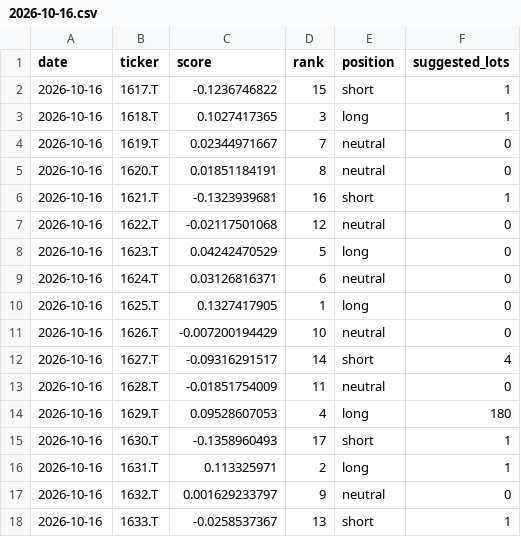
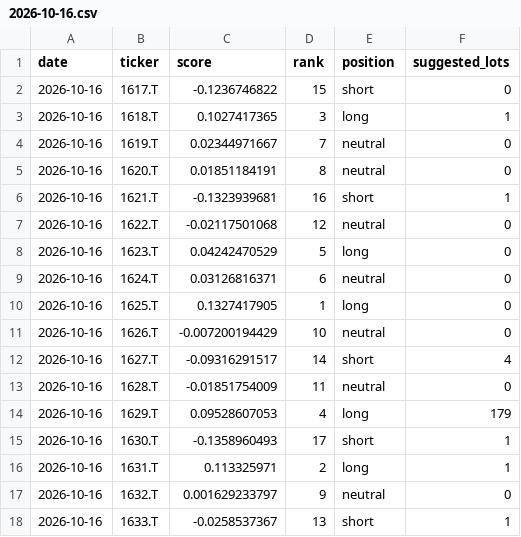
Before and after one commit to Ryoga-Tamai/sector-leadlag, a CSV file: data/signals/2026-10-16.csv, drawn as a sheet.

```diff
--- a/data/signals/2026-10-16.csv
+++ b/data/signals/2026-10-16.csv
@@ -1,3 +1,3 @@
 date,ticker,score,rank,position,suggested_lots
-2026-10-16,1617.T,-0.1236746822,15,short,1
+2026-10-16,1617.T,-0.1236746822,15,short,0
 2026-10-16,1618.T,0.1027417365,3,long,1
@@ -13,3 +13,3 @@ date,ticker,score,rank,position,suggested_lots
 2026-10-16,1628.T,-0.01851754009,11,neutral,0
-2026-10-16,1629.T,0.09528607053,4,long,180
+2026-10-16,1629.T,0.09528607053,4,long,179
 2026-10-16,1630.T,-0.1358960493,17,short,1
```
Also changed, not shown: 1 other file.
